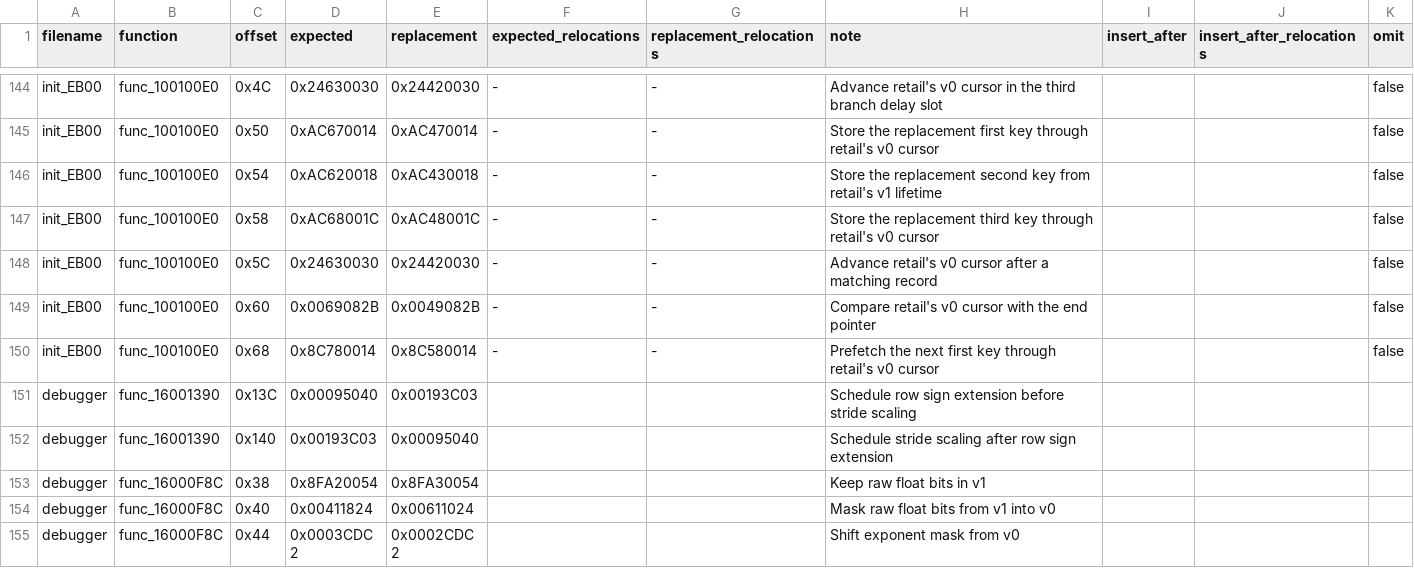
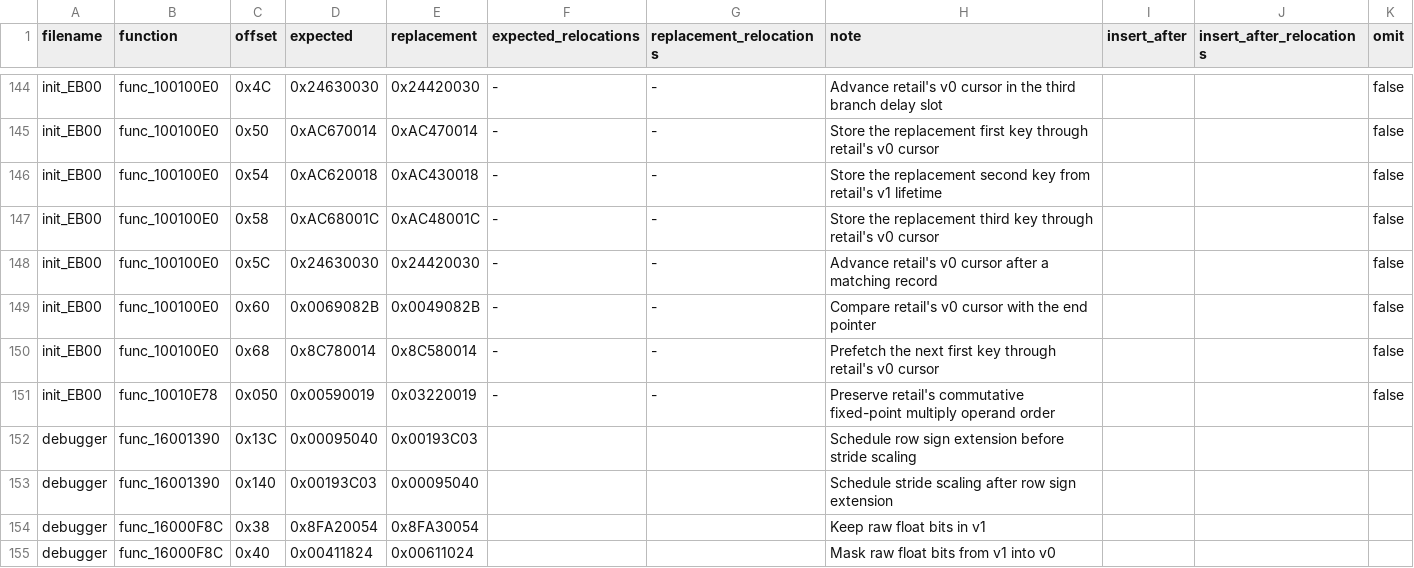
Before and after one commit to gipson-dev/64CBFD, a CSV file: conker/retail_word_patches.us.csv, drawn as a sheet; only a part is shown, gaps mark what is left out; the shorter side is filled out with more unchanged rows; the diff names each change by its address in the sheet, - before the commit and + after, or states it on an @@ line.

Commit message:
decomp: match init fixed point parameter wrapper

```diff
--- a/conker/retail_word_patches.us.csv
+++ b/conker/retail_word_patches.us.csv
+row 151: init_EB00 | func_10010E78 | 0x050 | 0x00590019 | 0x03220019 | - | - | Preserve retail's commutative fixed-point multiply operand order |  |  | false
```
Also changed, not shown: 8 other files.
